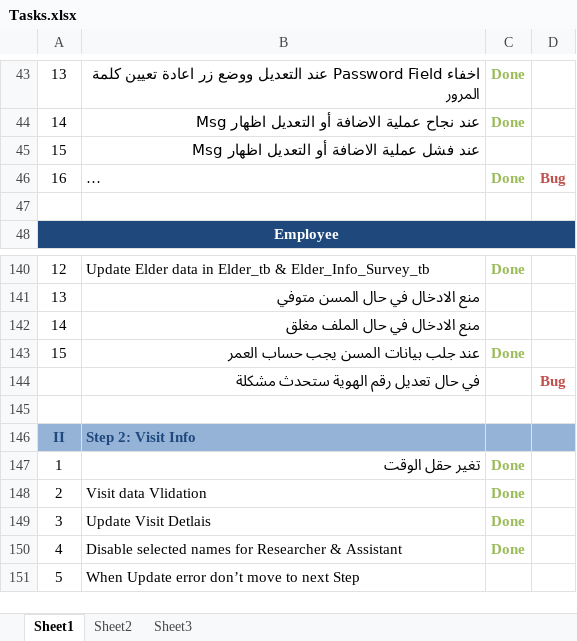
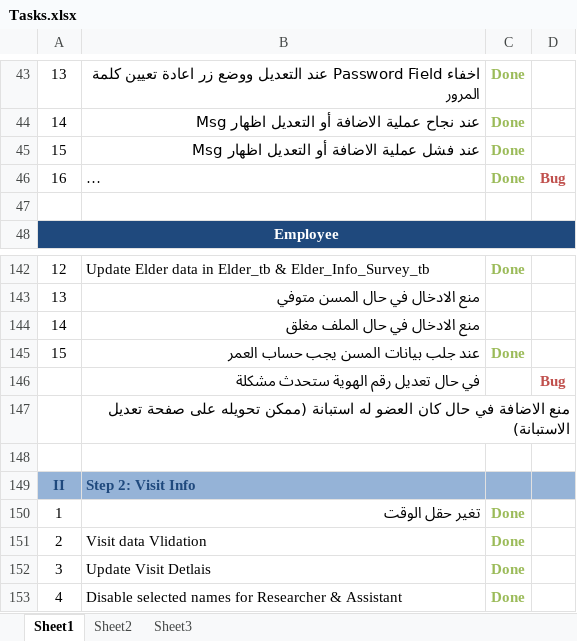
Before and after one commit to sally86/elder, an Excel workbook: Tasks.xlsx, sheet Sheet1, drawn as a sheet; only a part is shown, gaps mark what is left out; the shorter side is filled out with more unchanged rows; long unchanged cells end in …; values as stored, in another font and other column widths than the file's, no borders; the diff covers the shown part only; the diff names each change by its address in the sheet, - before the commit and + after, or states it on an @@ line.

```diff
--- a/Tasks.xlsx (sheet Sheet1)
+++ b/Tasks.xlsx (sheet Sheet1)
-C45: (empty)
+C45: Done
+row 147:  | منع الاضافة في حال كان العضو له استبانة (ممكن تحويله على صفحة تعديل الاستبانة)
```
Also changed, not shown: 2 added rows and 7 edited cells elsewhere in this sheet, 4 other files.
